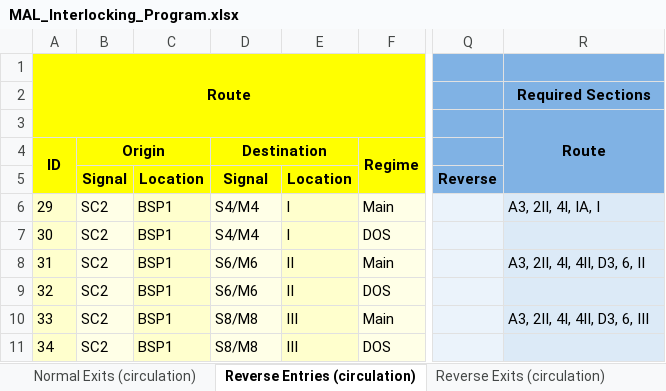
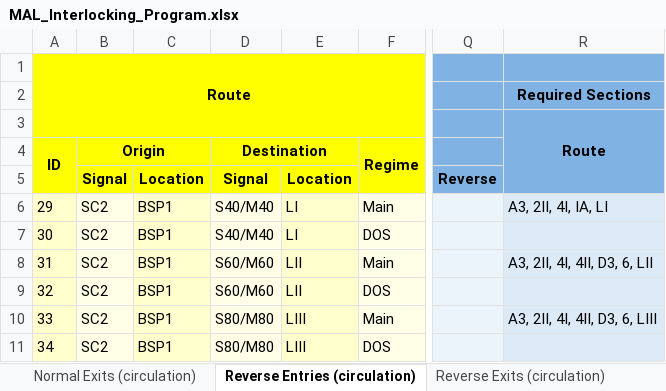
Before and after one commit to 7diogo-luis/ZIRCON, an Excel workbook: stations/output/MAL_Interlocking_Program.xlsx, sheet Reverse Entries (circulation), drawn as a sheet; only a part is shown, gaps mark what is left out; values as stored, in another font and other column widths than the file's, no borders; the diff names each change by its address in the sheet, - before the commit and + after, or states it on an @@ line.

```diff
--- a/stations/output/MAL_Interlocking_Program.xlsx (sheet Reverse Entries (circulation))
+++ b/stations/output/MAL_Interlocking_Program.xlsx (sheet Reverse Entries (circulation))
-D6:D7 (Destination): S4/M4
+D6:D7 (Destination): S40/M40
-E6:E7: I
+E6:E7: LI
-R6: A3, 2II, 4I, IA, I
+R6: A3, 2II, 4I, IA, LI
-D8:D9 (Destination): S6/M6
+D8:D9 (Destination): S60/M60
-E8:E9: II
+E8:E9: LII
-R8: A3, 2II, 4I, 4II, D3, 6, II
+R8: A3, 2II, 4I, 4II, D3, 6, LII
-D10:D11 (Destination): S8/M8
+D10:D11 (Destination): S80/M80
-E10:E11: III
+E10:E11: LIII
-R10: A3, 2II, 4I, 4II, D3, 6, III
+R10: A3, 2II, 4I, 4II, D3, 6, LIII
```
Also changed, not shown: sheet Inputs, sheet Normal Entries (circulation), sheet Normal Exits (circulation), sheet Forward (shunt), sheet Delays, sheet Backward (shunt), 2 more sheets, stations/output/CIS_Interlocking_Program.xlsx, stations/output/MAF_Interlocking_Program.xlsx, 37 other files.
